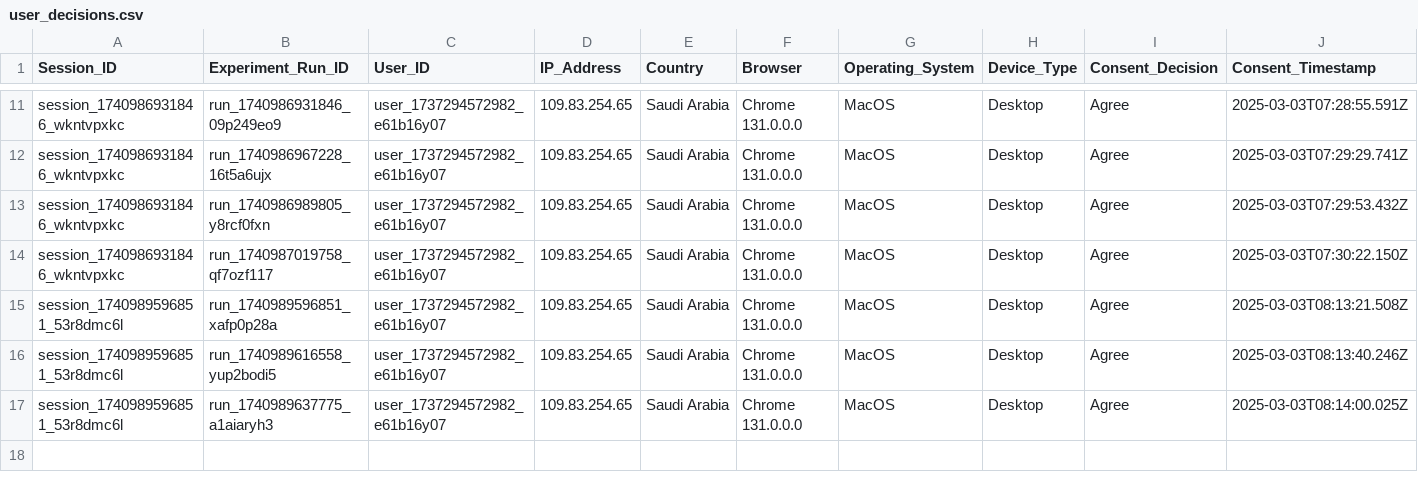
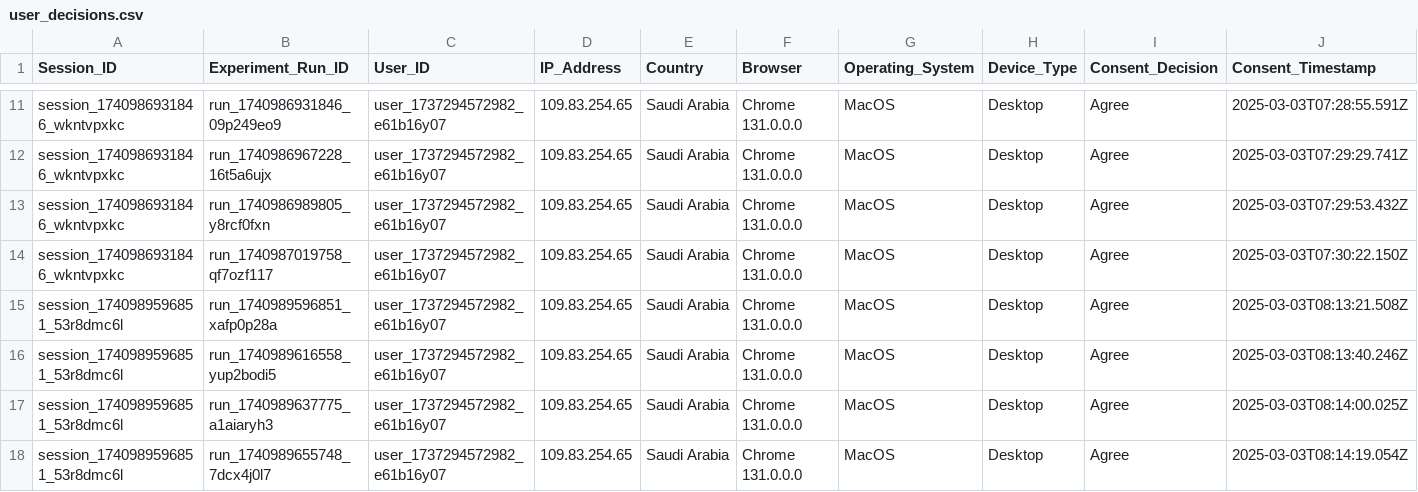
Before and after one commit to MARAM701/tracking-server, a CSV file: data/user_decisions.csv, drawn as a sheet; only a part is shown, gaps mark what is left out; rows hold the shown columns only; the diff names each change by its address in the sheet, - before the commit and + after, or states it on an @@ line.

Commit message:
Update tracking data

```diff
--- a/data/user_decisions.csv
+++ b/data/user_decisions.csv
+row 18: session_1740989596851_53r8dmc6l | run_1740989655748_7dcx4j0l7 | user_1737294572982_e61b16y07 | 109.83.254.65 | Saudi Arabia | Chrome 131.0.0.0 | MacOS | Desktop | Agree | 2025-03-03T08:14:19.054Z
```
